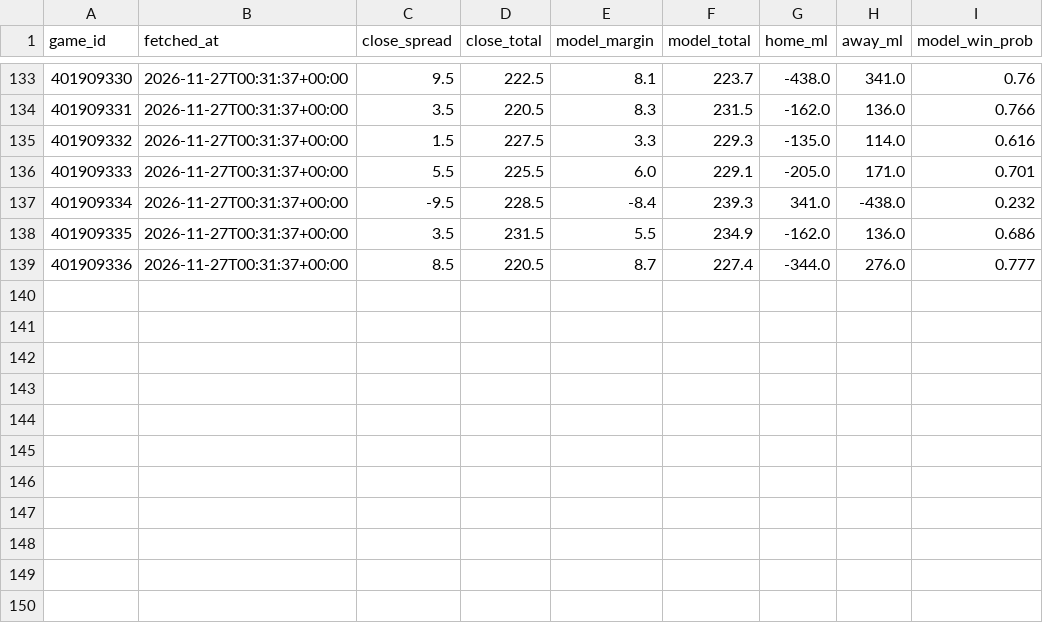
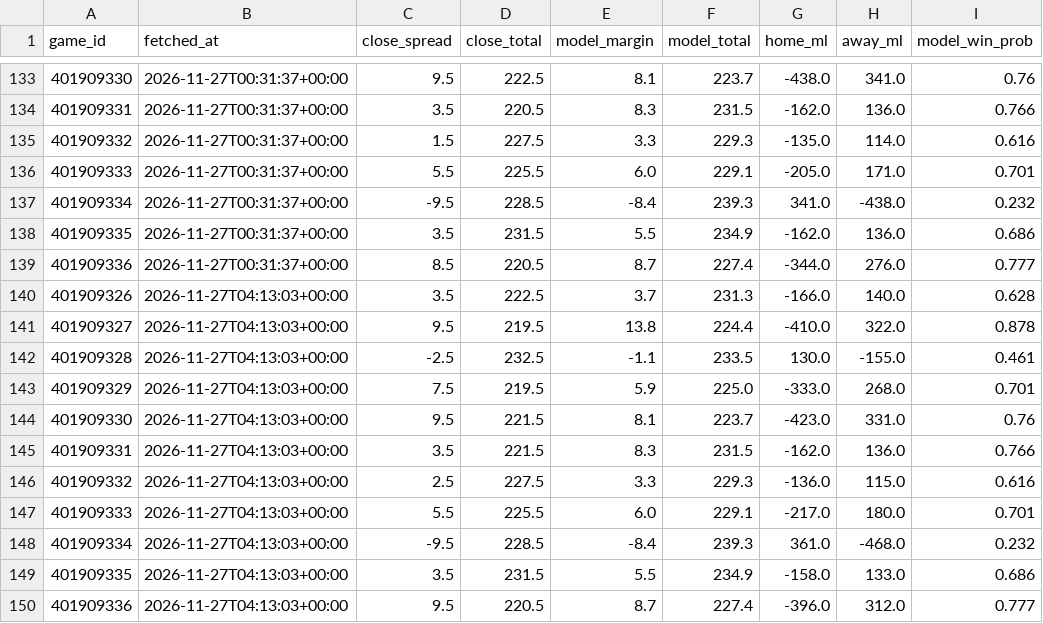
Before and after one commit to rhyman7/bb-value-board, a CSV file: docs/lines/nba_lines.csv, drawn as a sheet; only a part is shown, gaps mark what is left out; the diff names each change by its address in the sheet, - before the commit and + after, or states it on an @@ line.

```diff
--- a/docs/lines/nba_lines.csv
+++ b/docs/lines/nba_lines.csv
+row 140: 401909326 | 2026-11-27T04:13:03+00:00 | 3.5 | 222.5 | 3.7 | 231.3 | -166.0 | 140.0 | 0.628
+row 141: 401909327 | 2026-11-27T04:13:03+00:00 | 9.5 | 219.5 | 13.8 | 224.4 | -410.0 | 322.0 | 0.878
+row 142: 401909328 | 2026-11-27T04:13:03+00:00 | -2.5 | 232.5 | -1.1 | 233.5 | 130.0 | -155.0 | 0.461
+row 143: 401909329 | 2026-11-27T04:13:03+00:00 | 7.5 | 219.5 | 5.9 | 225.0 | -333.0 | 268.0 | 0.701
+row 144: 401909330 | 2026-11-27T04:13:03+00:00 | 9.5 | 221.5 | 8.1 | 223.7 | -423.0 | 331.0 | 0.76
+row 145: 401909331 | 2026-11-27T04:13:03+00:00 | 3.5 | 221.5 | 8.3 | 231.5 | -162.0 | 136.0 | 0.766
+row 146: 401909332 | 2026-11-27T04:13:03+00:00 | 2.5 | 227.5 | 3.3 | 229.3 | -136.0 | 115.0 | 0.616
+row 147: 401909333 | 2026-11-27T04:13:03+00:00 | 5.5 | 225.5 | 6.0 | 229.1 | -217.0 | 180.0 | 0.701
+row 148: 401909334 | 2026-11-27T04:13:03+00:00 | -9.5 | 228.5 | -8.4 | 239.3 | 361.0 | -468.0 | 0.232
+row 149: 401909335 | 2026-11-27T04:13:03+00:00 | 3.5 | 231.5 | 5.5 | 234.9 | -158.0 | 133.0 | 0.686
+row 150: 401909336 | 2026-11-27T04:13:03+00:00 | 9.5 | 220.5 | 8.7 | 227.4 | -396.0 | 312.0 | 0.777
```
Also changed, not shown: docs/lines/cbb_lines.csv, 6 other files.
